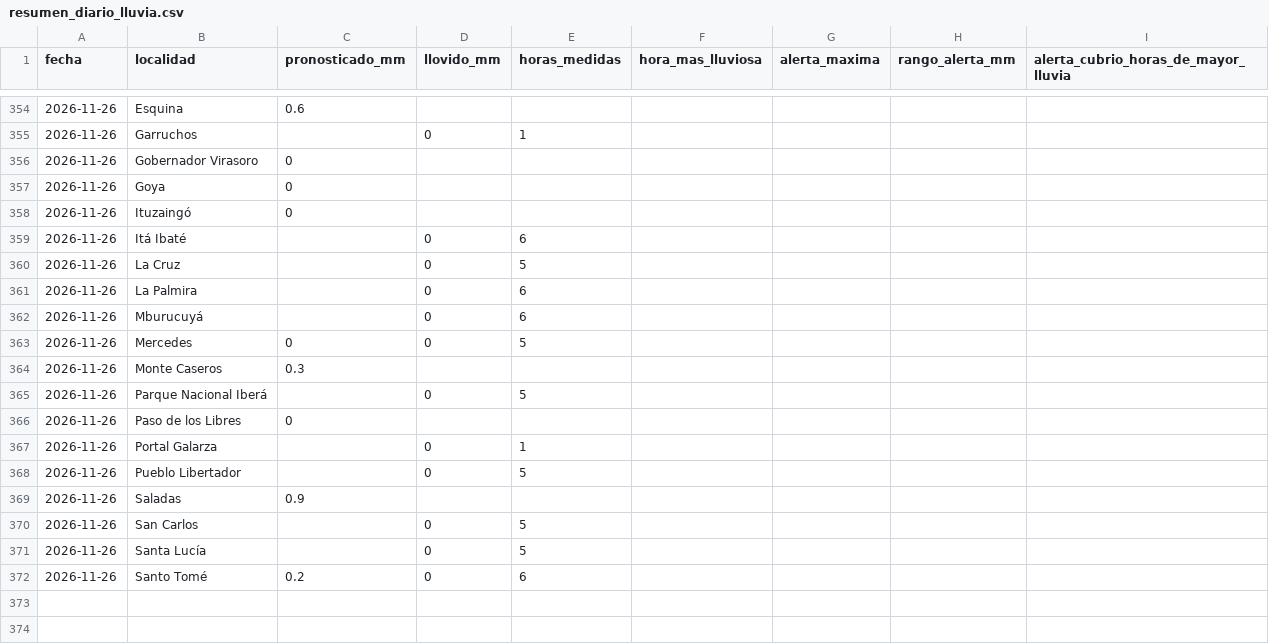
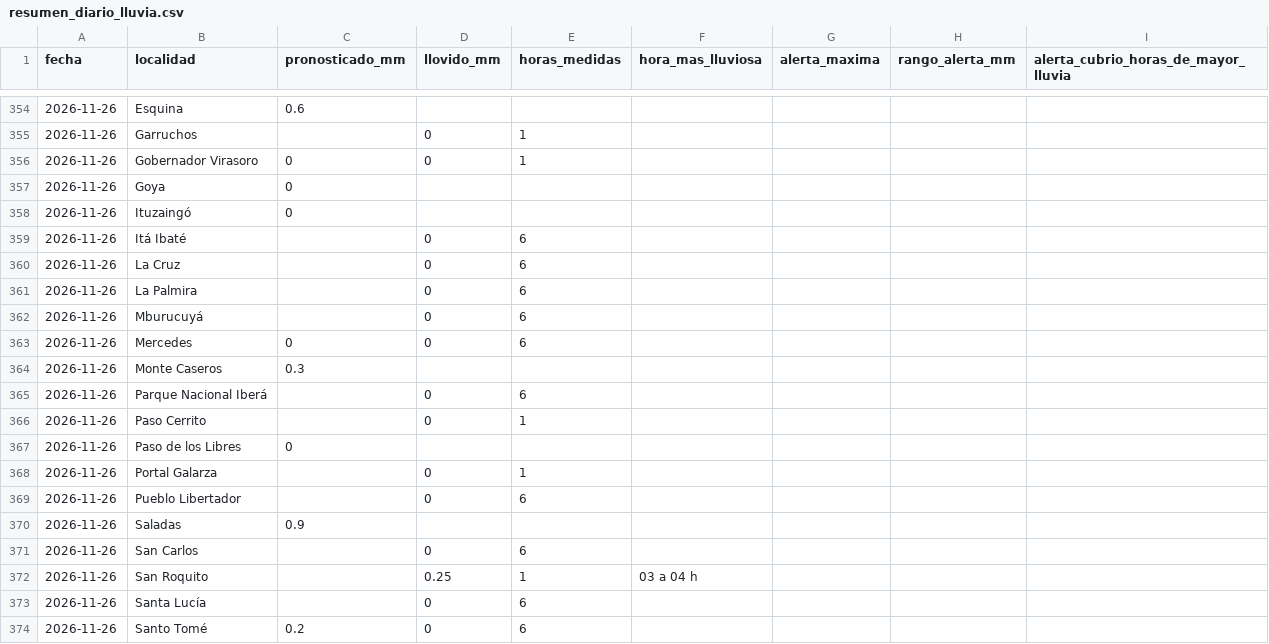
Before and after one commit to tablerocorrientes/tablerocorrientes.github.io, a CSV file: data/registro/resumen_diario_lluvia.csv, drawn as a sheet; only a part is shown, gaps mark what is left out.

```diff
--- a/data/registro/resumen_diario_lluvia.csv
+++ b/data/registro/resumen_diario_lluvia.csv
@@ -355,3 +355,3 @@ fecha,localidad,pronosticado_mm,llovido_mm,horas_medidas,hora_mas_lluviosa,alert
 2026-11-26,Garruchos,,0,1,,,,
-2026-11-26,Gobernador Virasoro,0,,,,,,
+2026-11-26,Gobernador Virasoro,0,0,1,,,,
 2026-11-26,Goya,0,,,,,,
@@ -359,14 +359,16 @@ fecha,localidad,pronosticado_mm,llovido_mm,horas_medidas,hora_mas_lluviosa,alert
 2026-11-26,Itá Ibaté,,0,6,,,,
-2026-11-26,La Cruz,,0,5,,,,
+2026-11-26,La Cruz,,0,6,,,,
 2026-11-26,La Palmira,,0,6,,,,
 2026-11-26,Mburucuyá,,0,6,,,,
-2026-11-26,Mercedes,0,0,5,,,,
+2026-11-26,Mercedes,0,0,6,,,,
 2026-11-26,Monte Caseros,0.3,,,,,,
-2026-11-26,Parque Nacional Iberá,,0,5,,,,
+2026-11-26,Parque Nacional Iberá,,0,6,,,,
+2026-11-26,Paso Cerrito,,0,1,,,,
 2026-11-26,Paso de los Libres,0,,,,,,
 2026-11-26,Portal Galarza,,0,1,,,,
-2026-11-26,Pueblo Libertador,,0,5,,,,
+2026-11-26,Pueblo Libertador,,0,6,,,,
 2026-11-26,Saladas,0.9,,,,,,
-2026-11-26,San Carlos,,0,5,,,,
-2026-11-26,Santa Lucía,,0,5,,,,
+2026-11-26,San Carlos,,0,6,,,,
+2026-11-26,San Roquito,,0.25,1,03 a 04 h,,,
+2026-11-26,Santa Lucía,,0,6,,,,
 2026-11-26,Santo Tomé,0.2,0,6,,,,
```
Also changed, not shown: data/registro/lluvia_horaria.csv, 7 other files.
